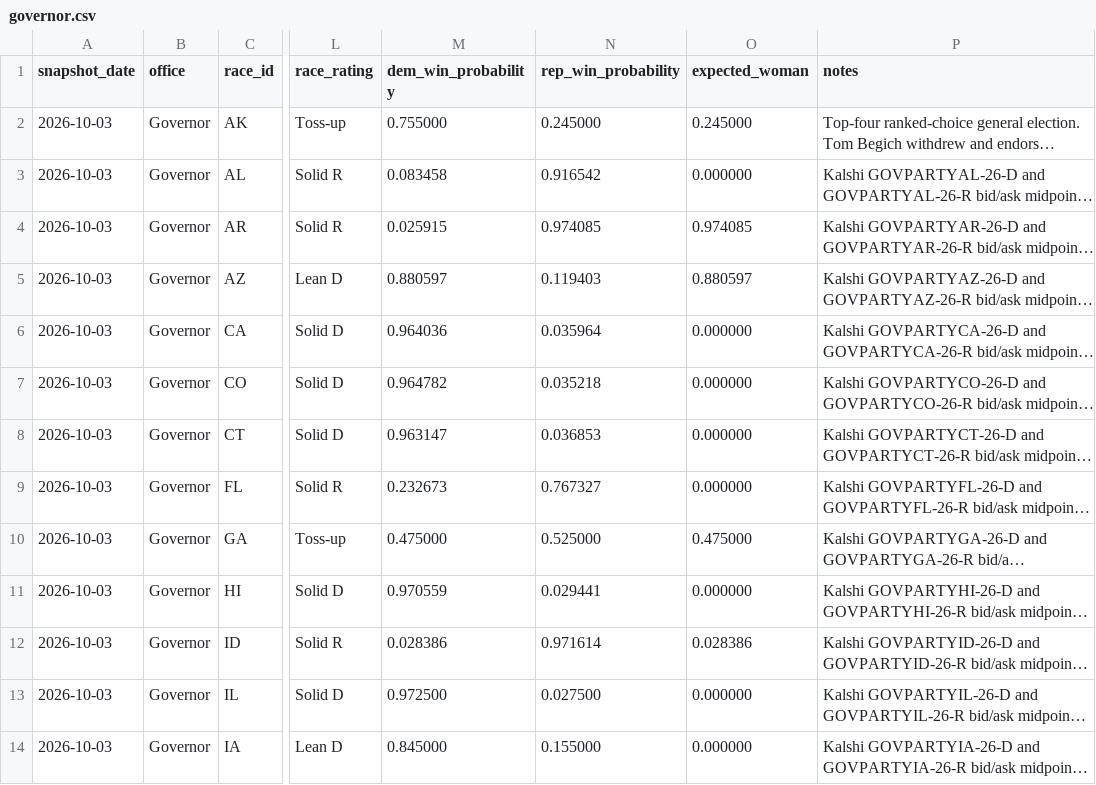
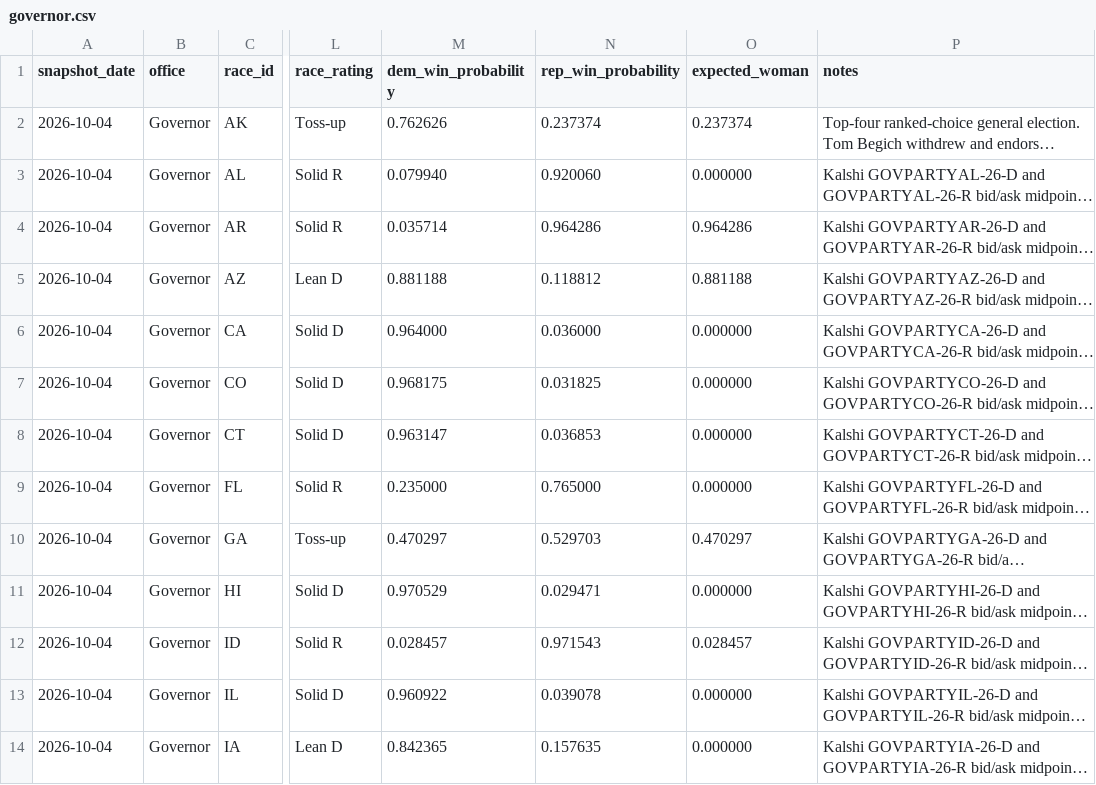
Before and after one commit to etrrosenman/morewomeninoffice, a CSV file: public/data/governor.csv, drawn as a sheet; only a part is shown, gaps mark what is left out; long unchanged cells end in …; the diff covers the shown part only; the diff names each change by its address in the sheet, - before the commit and + after, or states it on an @@ line.

```diff
--- a/public/data/governor.csv
+++ b/public/data/governor.csv
-A2:A14 (snapshot_date): 2026-10-03
+A2:A14 (snapshot_date): 2026-10-04
-M2 (dem_win_probability): 0.755000
+M2 (dem_win_probability): 0.762626
-N2 (rep_win_probability): 0.245000
+N2 (rep_win_probability): 0.237374
-O2 (expected_woman): 0.245000
+O2 (expected_woman): 0.237374
-M3 (dem_win_probability): 0.083458
+M3 (dem_win_probability): 0.079940
-N3 (rep_win_probability): 0.916542
+N3 (rep_win_probability): 0.920060
-M4 (dem_win_probability): 0.025915
+M4 (dem_win_probability): 0.035714
-N4 (rep_win_probability): 0.974085
+N4 (rep_win_probability): 0.964286
-O4 (expected_woman): 0.974085
+O4 (expected_woman): 0.964286
-M5 (dem_win_probability): 0.880597
+M5 (dem_win_probability): 0.881188
-N5 (rep_win_probability): 0.119403
+N5 (rep_win_probability): 0.118812
-O5 (expected_woman): 0.880597
+O5 (expected_woman): 0.881188
-M6 (dem_win_probability): 0.964036
+M6 (dem_win_probability): 0.964000
-N6 (rep_win_probability): 0.035964
+N6 (rep_win_probability): 0.036000
-M7 (dem_win_probability): 0.964782
+M7 (dem_win_probability): 0.968175
-N7 (rep_win_probability): 0.035218
+N7 (rep_win_probability): 0.031825
-M9 (dem_win_probability): 0.232673
+M9 (dem_win_probability): 0.235000
-N9 (rep_win_probability): 0.767327
+N9 (rep_win_probability): 0.765000
-M10 (dem_win_probability): 0.475000
+M10 (dem_win_probability): 0.470297
-N10 (rep_win_probability): 0.525000
+N10 (rep_win_probability): 0.529703
-O10 (expected_woman): 0.475000
+O10 (expected_woman): 0.470297
-M11 (dem_win_probability): 0.970559
+M11 (dem_win_probability): 0.970529
-N11 (rep_win_probability): 0.029441
+N11 (rep_win_probability): 0.029471
-M12 (dem_win_probability): 0.028386
+M12 (dem_win_probability): 0.028457
-N12 (rep_win_probability): 0.971614
+N12 (rep_win_probability): 0.971543
-O12 (expected_woman): 0.028386
+O12 (expected_woman): 0.028457
-M13 (dem_win_probability): 0.972500
+M13 (dem_win_probability): 0.960922
-N13 (rep_win_probability): 0.027500
+N13 (rep_win_probability): 0.039078
-M14 (dem_win_probability): 0.845000
+M14 (dem_win_probability): 0.842365
-N14 (rep_win_probability): 0.155000
+N14 (rep_win_probability): 0.157635
```
Also changed, not shown: 76 edited cells elsewhere in this file, public/data/house.csv, public/data/senate.csv.
